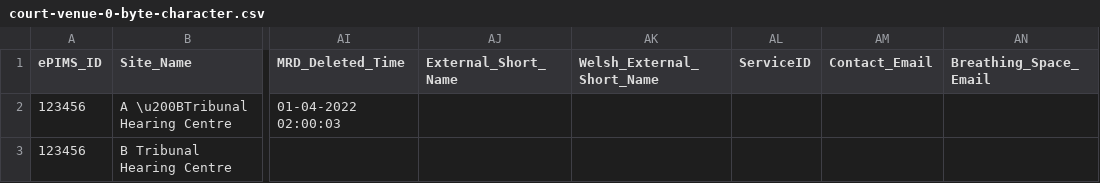
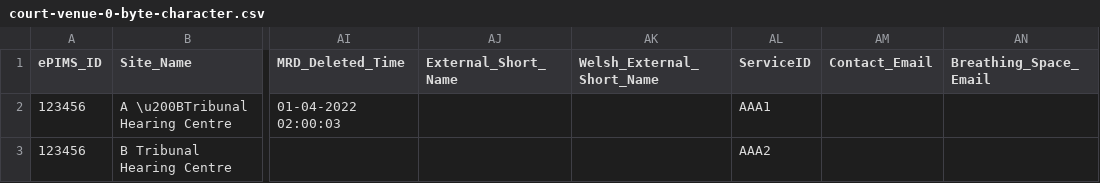
Before and after one commit to uk-gov-mirror/hmcts.rd-location-ref-data-load, a CSV file: src/functionalTest/resources/sourceFiles/courtVenues/court-venue-0-byte-character.csv, drawn as a sheet; only a part is shown, gaps mark what is left out; the diff names each change by its address in the sheet, - before the commit and + after, or states it on an @@ line.

Commit message:
correct delete logic

```diff
--- a/src/functionalTest/resources/sourceFiles/courtVenues/court-venue-0-byte-character.csv
+++ b/src/functionalTest/resources/sourceFiles/courtVenues/court-venue-0-byte-character.csv
-AL2 (ServiceID): (empty)
+AL2 (ServiceID): AAA1
-AL3 (ServiceID): (empty)
+AL3 (ServiceID): AAA2
```
Also changed, not shown: src/functionalTest/resources/sourceFiles/courtVenues/court-venue-partial-success.csv, src/functionalTest/resources/sourceFiles/courtVenues/court-venue-test-external-court-name.csv, 13 other files.
